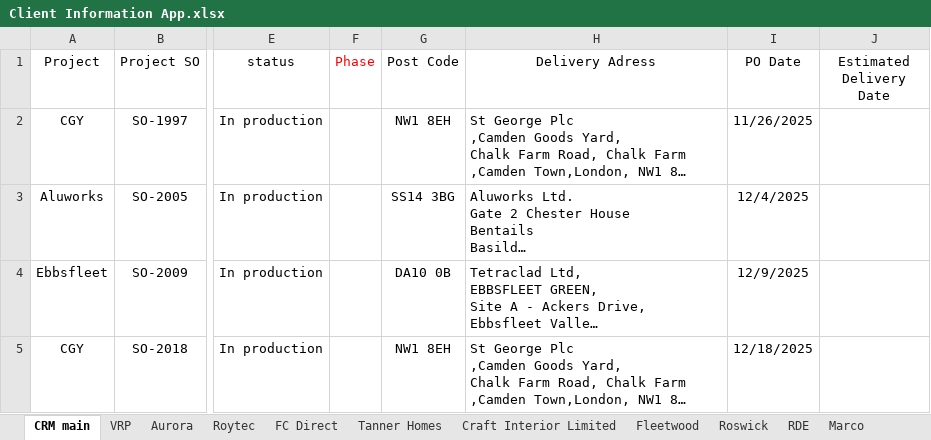
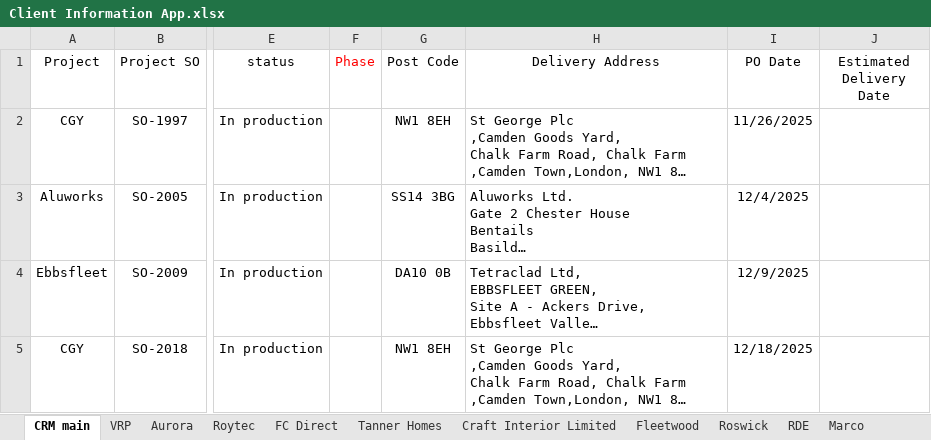
Before and after one commit to AdiPL96/AlucladApp, an Excel workbook: Client Information App.xlsx, sheet CRM main, drawn as a sheet; only a part is shown, gaps mark what is left out; long unchanged cells end in …; values as stored, in another font and other column widths than the file's, no borders; table styles not drawn; the diff names each change by its address in the sheet, - before the commit and + after, or states it on an @@ line.

Commit message:
Add files via upload

```diff
--- a/Client Information App.xlsx (sheet CRM main)
+++ b/Client Information App.xlsx (sheet CRM main)
-H1: Delivery Adress
+H1: Delivery Address
```
